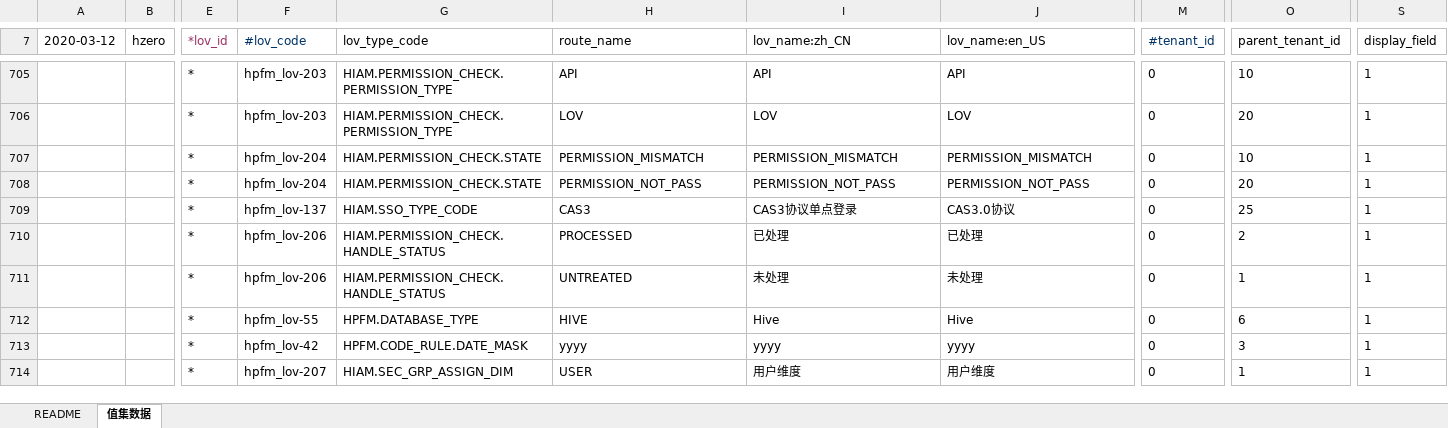
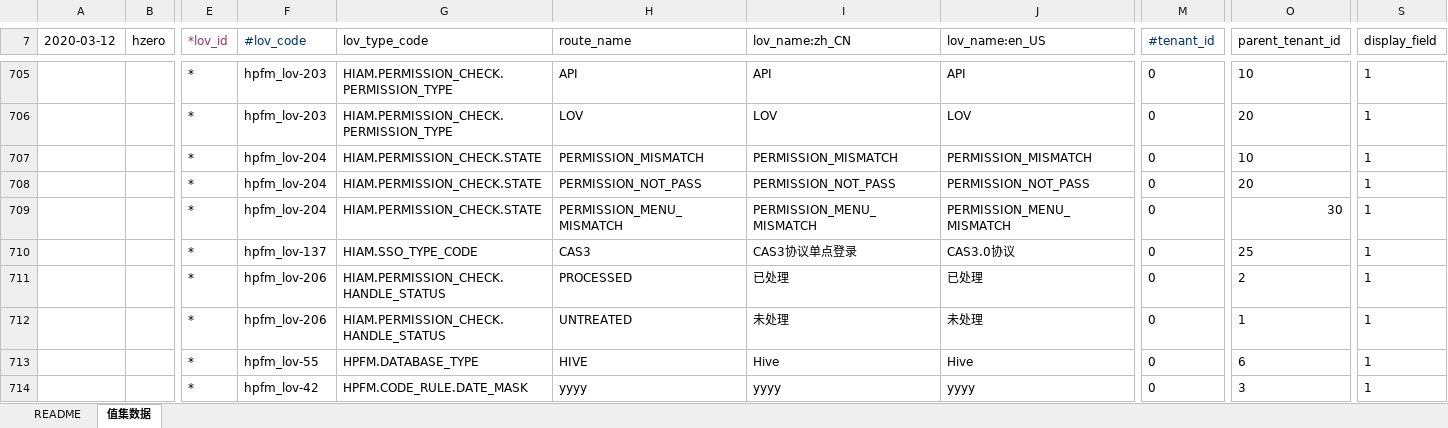
Before and after one commit to open-hand/choerodon-platform, an Excel workbook: src/main/resources/script/db/init-data/hzero_platform/hzero-platform-lov.xlsx, sheet 值集数据, drawn as a sheet; only a part is shown, gaps mark what is left out; the shorter side is filled out with more unchanged rows; values as stored, in another font and other column widths than the file's, no borders; rows hold the shown columns only; the diff names each change by its address in the sheet, - before the commit and + after, or states it on an @@ line.

```diff
--- a/src/main/resources/script/db/init-data/hzero_platform/hzero-platform-lov.xlsx (sheet 值集数据)
+++ b/src/main/resources/script/db/init-data/hzero_platform/hzero-platform-lov.xlsx (sheet 值集数据)
+row 709:  |  | * | hpfm_lov-204 | HIAM.PERMISSION_CHECK.STATE | PERMISSION_MENU_MISMATCH | PERMISSION_MENU_MISMATCH | PERMISSION_MENU_MISMATCH | 0 | 30 | 1
```
Also changed, not shown: src/main/resources/script/db/init-data/hzero_platform/hzero-iam-menu.xlsx, src/main/resources/script/db/init-data/hzero_platform/hzero-platform-permission-range.xlsx.
